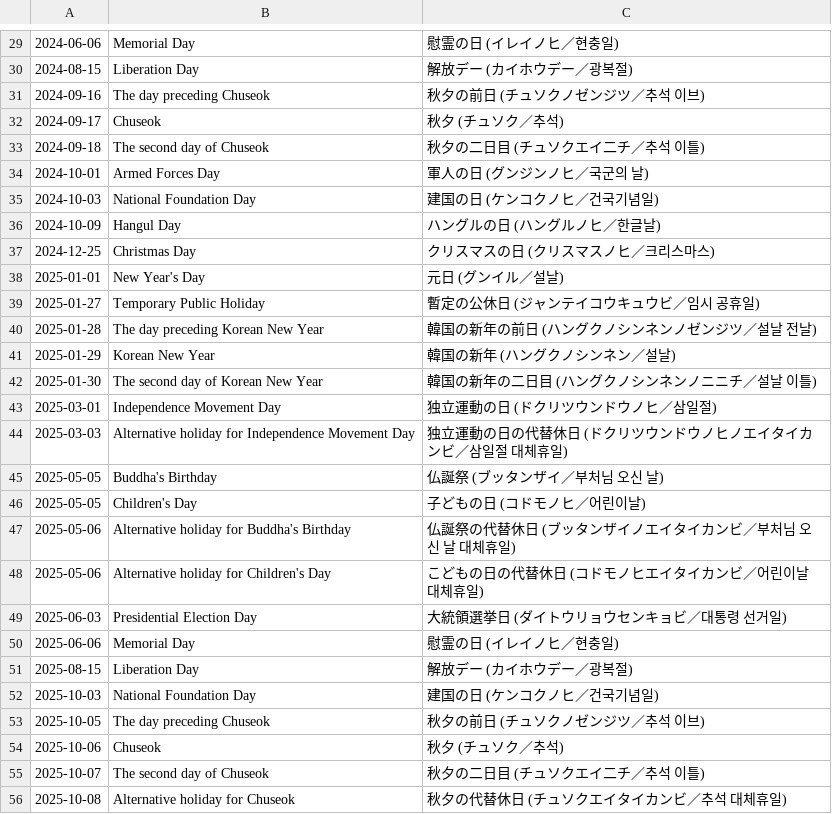
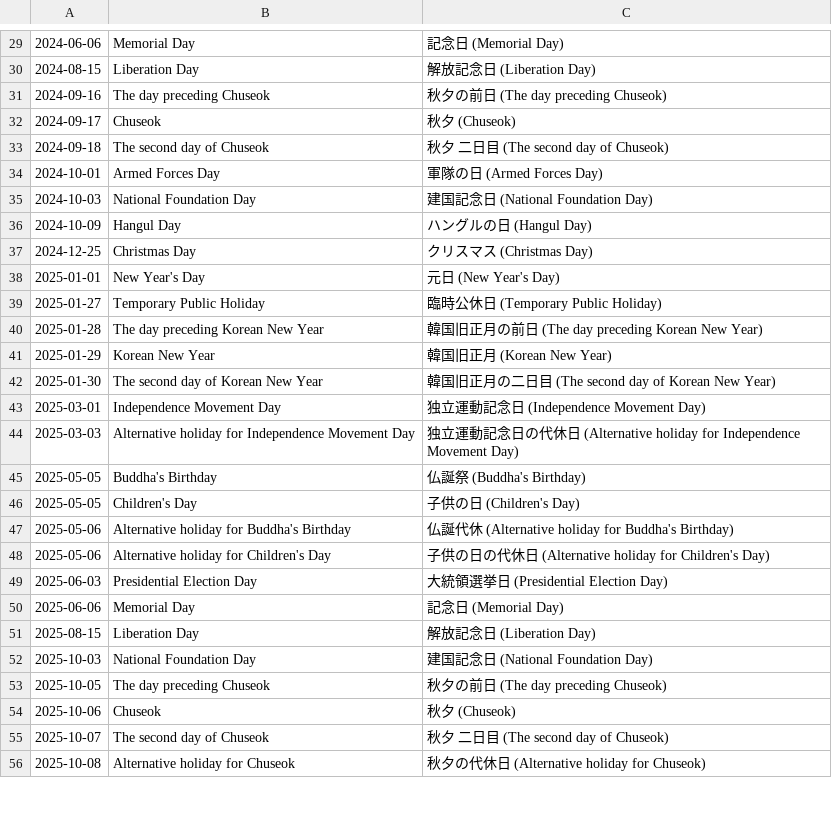
Before and after one commit to shunirr/holidays-kr, a CSV file: date.csv, drawn as a sheet; only a part is shown, gaps mark what is left out; the diff covers the shown part only.

```diff
--- a/date.csv
+++ b/date.csv
@@ -29,28 +29,28 @@
-2024-06-06,Memorial Day,慰霊の日 (イレイノヒ／현충일)
-2024-08-15,Liberation Day,解放デー (カイホウデー／광복절)
-2024-09-16,The day preceding Chuseok,秋夕の前日 (チュソクノゼンジツ／추석 이브)
-2024-09-17,Chuseok,秋夕 (チュソク／추석)
-2024-09-18,The second day of Chuseok,秋夕の二日目 (チュソクエイ二チ／추석 이틀)
-2024-10-01,Armed Forces Day,軍人の日 (グンジンノヒ／국군의 날)
-2024-10-03,National Foundation Day,建国の日 (ケンコクノヒ／건국기념일)
-2024-10-09,Hangul Day,ハングルの日 (ハングルノヒ／한글날)
-2024-12-25,Christmas Day,クリスマスの日 (クリスマスノヒ／크리스마스)
-2025-01-01,New Year's Day,元日 (グンイル／설날)
-2025-01-27,Temporary Public Holiday,暫定の公休日 (ジャンテイコウキュウビ／임시 공휴일)
-2025-01-28,The day preceding Korean New Year,韓国の新年の前日 (ハングクノシンネンノゼンジツ／설날 전날)
-2025-01-29,Korean New Year,韓国の新年 (ハングクノシンネン／설날)
-2025-01-30,The second day of Korean New Year,韓国の新年の二日目 (ハングクノシンネンノニニチ／설날 이틀)
-2025-03-01,Independence Movement Day,独立運動の日 (ドクリツウンドウノヒ／삼일절)
-2025-03-03,Alternative holiday for Independence Movement Day,独立運動の日の代替休日 (ドクリツウンドウノヒノエイタイカンビ／삼일절 대체휴일)
-2025-05-05,Buddha's Birthday,仏誕祭 (ブッタンザイ／부처님 오신 날)
-2025-05-05,Children's Day,子どもの日 (コドモノヒ／어린이날)
-2025-05-06,Alternative holiday for Buddha's Birthday,仏誕祭の代替休日 (ブッタンザイノエイタイカンビ／부처님 오신 날 대체휴일)
-2025-05-06,Alternative holiday for Children's Day,こどもの日の代替休日 (コドモノヒエイタイカンビ／어린이날 대체휴일)
-2025-06-03,Presidential Election Day,大統領選挙日 (ダイトウリョウセンキョビ／대통령 선거일)
-2025-06-06,Memorial Day,慰霊の日 (イレイノヒ／현충일)
-2025-08-15,Liberation Day,解放デー (カイホウデー／광복절)
-2025-10-03,National Foundation Day,建国の日 (ケンコクノヒ／건국기념일)
-2025-10-05,The day preceding Chuseok,秋夕の前日 (チュソクノゼンジツ／추석 이브)
-2025-10-06,Chuseok,秋夕 (チュソク／추석)
-2025-10-07,The second day of Chuseok,秋夕の二日目 (チュソクエイ二チ／추석 이틀)
-2025-10-08,Alternative holiday for Chuseok,秋夕の代替休日 (チュソクエイタイカンビ／추석 대체휴일)
+2024-06-06,Memorial Day,記念日 (Memorial Day)
+2024-08-15,Liberation Day,解放記念日 (Liberation Day)
+2024-09-16,The day preceding Chuseok,秋夕の前日 (The day preceding Chuseok)
+2024-09-17,Chuseok,秋夕 (Chuseok)
+2024-09-18,The second day of Chuseok,秋夕 二日目 (The second day of Chuseok)
+2024-10-01,Armed Forces Day,軍隊の日 (Armed Forces Day)
+2024-10-03,National Foundation Day,建国記念日 (National Foundation Day)
+2024-10-09,Hangul Day,ハングルの日 (Hangul Day)
+2024-12-25,Christmas Day,クリスマス (Christmas Day)
+2025-01-01,New Year's Day,元日 (New Year's Day)
+2025-01-27,Temporary Public Holiday,臨時公休日 (Temporary Public Holiday)
+2025-01-28,The day preceding Korean New Year,韓国旧正月の前日 (The day preceding Korean New Year)
+2025-01-29,Korean New Year,韓国旧正月 (Korean New Year)
+2025-01-30,The second day of Korean New Year,韓国旧正月の二日目 (The second day of Korean New Year)
+2025-03-01,Independence Movement Day,独立運動記念日 (Independence Movement Day)
+2025-03-03,Alternative holiday for Independence Movement Day,独立運動記念日の代休日 (Alternative holiday for Independence Movement Day)
+2025-05-05,Buddha's Birthday,仏誕祭 (Buddha's Birthday)
+2025-05-05,Children's Day,子供の日 (Children's Day)
+2025-05-06,Alternative holiday for Buddha's Birthday,仏誕代休 (Alternative holiday for Buddha's Birthday)
+2025-05-06,Alternative holiday for Children's Day,子供の日の代休日 (Alternative holiday for Children's Day)
+2025-06-03,Presidential Election Day,大統領選挙日 (Presidential Election Day)
+2025-06-06,Memorial Day,記念日 (Memorial Day)
+2025-08-15,Liberation Day,解放記念日 (Liberation Day)
+2025-10-03,National Foundation Day,建国記念日 (National Foundation Day)
+2025-10-05,The day preceding Chuseok,秋夕の前日 (The day preceding Chuseok)
+2025-10-06,Chuseok,秋夕 (Chuseok)
+2025-10-07,The second day of Chuseok,秋夕 二日目 (The second day of Chuseok)
+2025-10-08,Alternative holiday for Chuseok,秋夕の代休日 (Alternative holiday for Chuseok)
```
Also changed, not shown: 50 edited cells elsewhere in this file, datetime.csv, 5 other files.
